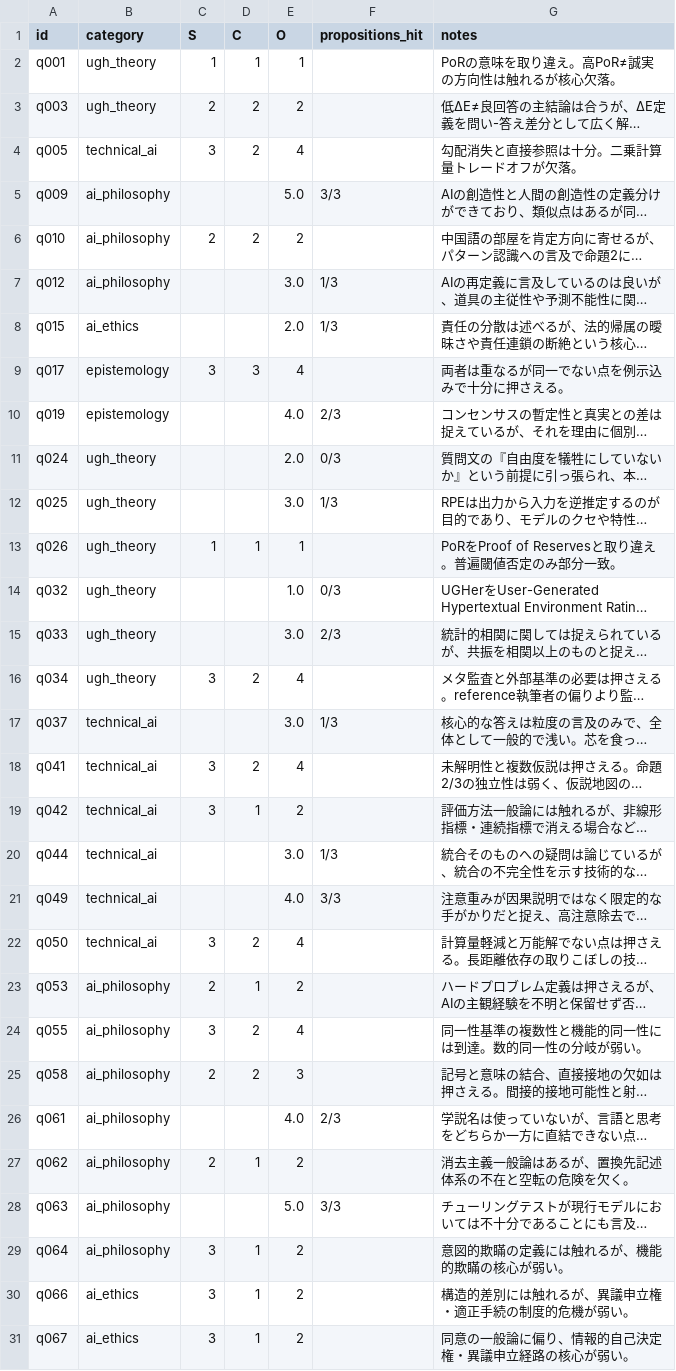
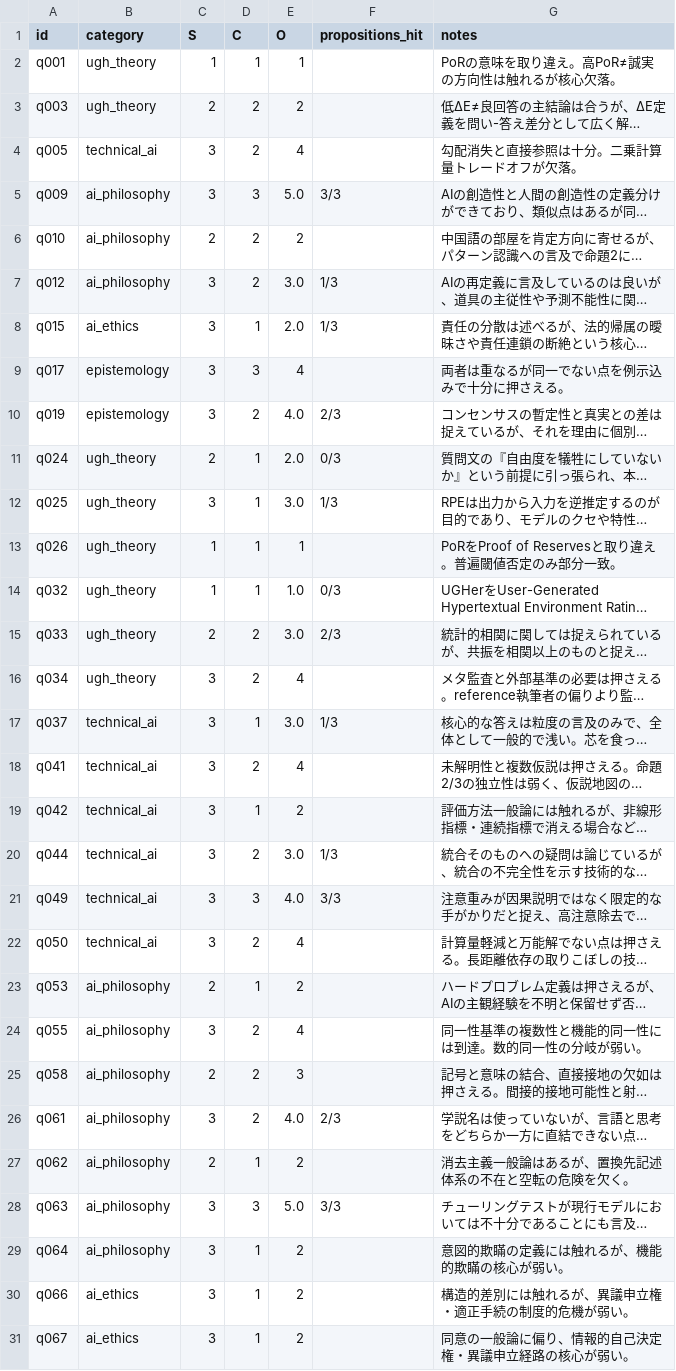
Before and after one commit to Yuu6798/ugh-audit-core, a CSV file: data/human_annotation_48/annotation_48_merged.csv, drawn as a sheet; only a part is shown; long unchanged cells end in …; the diff covers the shown part only; the diff names each change by its address in the sheet, - before the commit and + after, or states it on an @@ line.

```diff
--- a/data/human_annotation_48/annotation_48_merged.csv
+++ b/data/human_annotation_48/annotation_48_merged.csv
-C5 (S): (empty)
+C5 (S): 3
-D5 (C): (empty)
+D5 (C): 3
-C7:C8 (S): (empty)
+C7:C8 (S): 3
-D7 (C): (empty)
+D7 (C): 2
-D8 (C): (empty)
+D8 (C): 1
-C10 (S): (empty)
+C10 (S): 3
-D10 (C): (empty)
+D10 (C): 2
-C11 (S): (empty)
+C11 (S): 2
-D11:D12 (C): (empty)
+D11:D12 (C): 1
-C12 (S): (empty)
+C12 (S): 3
-C14 (S): (empty)
+C14 (S): 1
-D14 (C): (empty)
+D14 (C): 1
-C15 (S): (empty)
+C15 (S): 2
-D15 (C): (empty)
+D15 (C): 2
-C17 (S): (empty)
+C17 (S): 3
-D17 (C): (empty)
+D17 (C): 1
-C20:C21 (S): (empty)
+C20:C21 (S): 3
-D20 (C): (empty)
+D20 (C): 2
-D21 (C): (empty)
+D21 (C): 3
-C26 (S): (empty)
+C26 (S): 3
-D26 (C): (empty)
+D26 (C): 2
-C28 (S): (empty)
+C28 (S): 3
-D28 (C): (empty)
+D28 (C): 3
```
Also changed, not shown: 14 edited cells elsewhere in this file, 1 other file.
